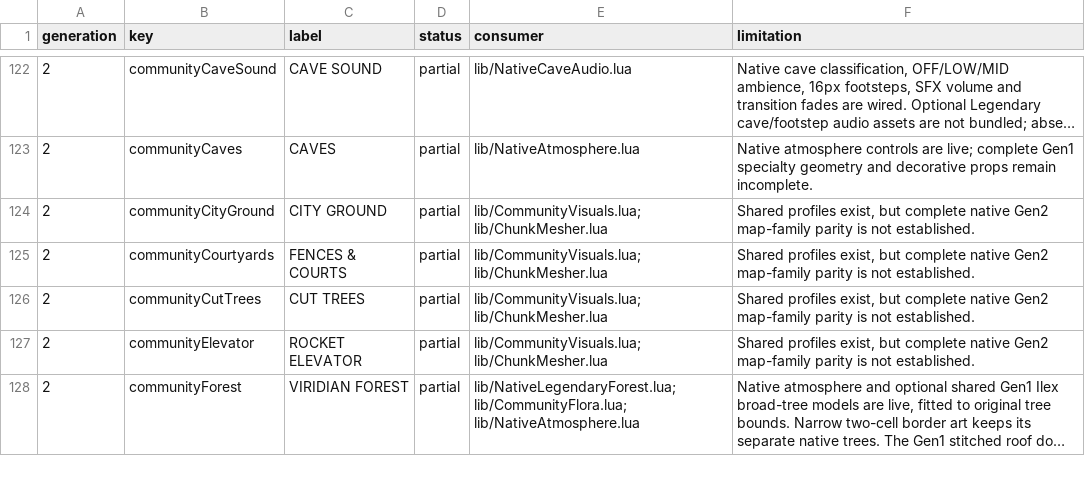
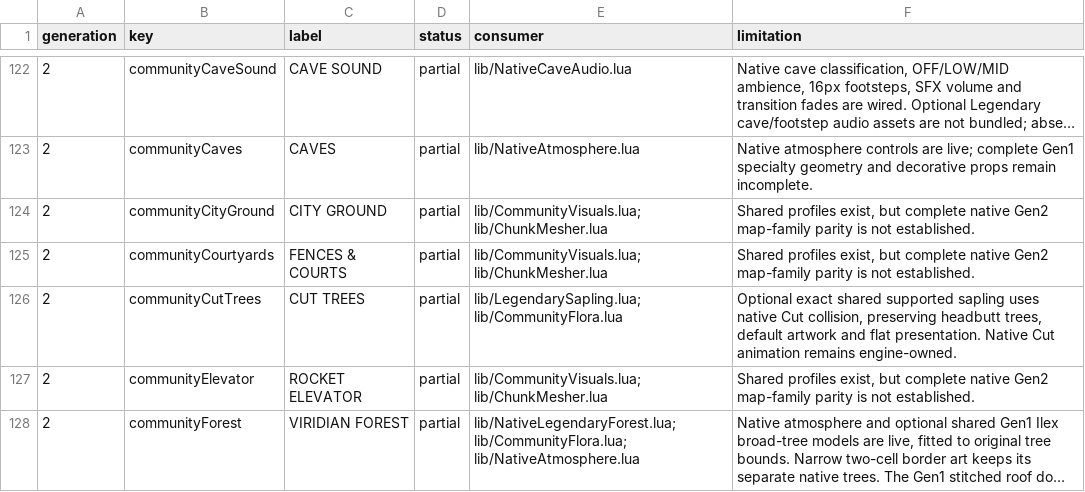
Before and after one commit to notquiteog/DramaticShapeVoxelMod, a TSV file: docs/OPTION_PARITY.tsv, drawn as a sheet; only a part is shown, gaps mark what is left out; long unchanged cells end in ….

Commit message:
Apply optional supported saplings to native Crystal Cut trees

```diff
--- a/docs/OPTION_PARITY.tsv
+++ b/docs/OPTION_PARITY.tsv
@@ -125,3 +125,3 @@ generation	key	label	status	consumer	limitation
 2	communityCourtyards	FENCES & COURTS	partial	lib/CommunityVisuals.lua; lib/ChunkMesher.lua	Shared profiles exist, but complete native Gen2 map-family parity is not established.
-2	communityCutTrees	CUT TREES	partial	lib/CommunityVisuals.lua; lib/ChunkMesher.lua	Shared profiles exist, but complete native Gen2 map-family parity is not established.
+2	communityCutTrees	CUT TREES	partial	lib/LegendarySapling.lua; lib/CommunityFlora.lua	Optional exact shared supported sapling uses native Cut collision, preserving headbutt trees, default artwork and flat presentation. Native Cut animation remains engine-owned.
 2	communityElevator	ROCKET ELEVATOR	partial	lib/CommunityVisuals.lua; lib/ChunkMesher.lua	Shared profiles exist, but complete native Gen2 map-family parity is not established.
```
Also changed, not shown: 6 other files.
